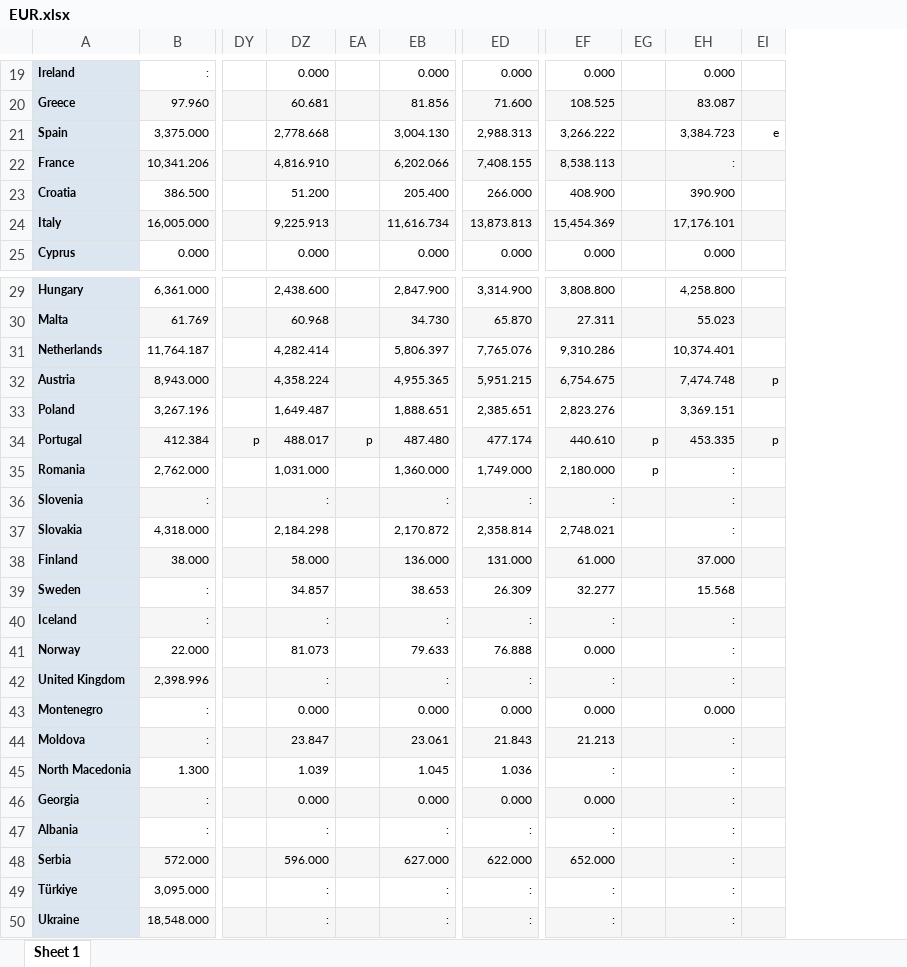
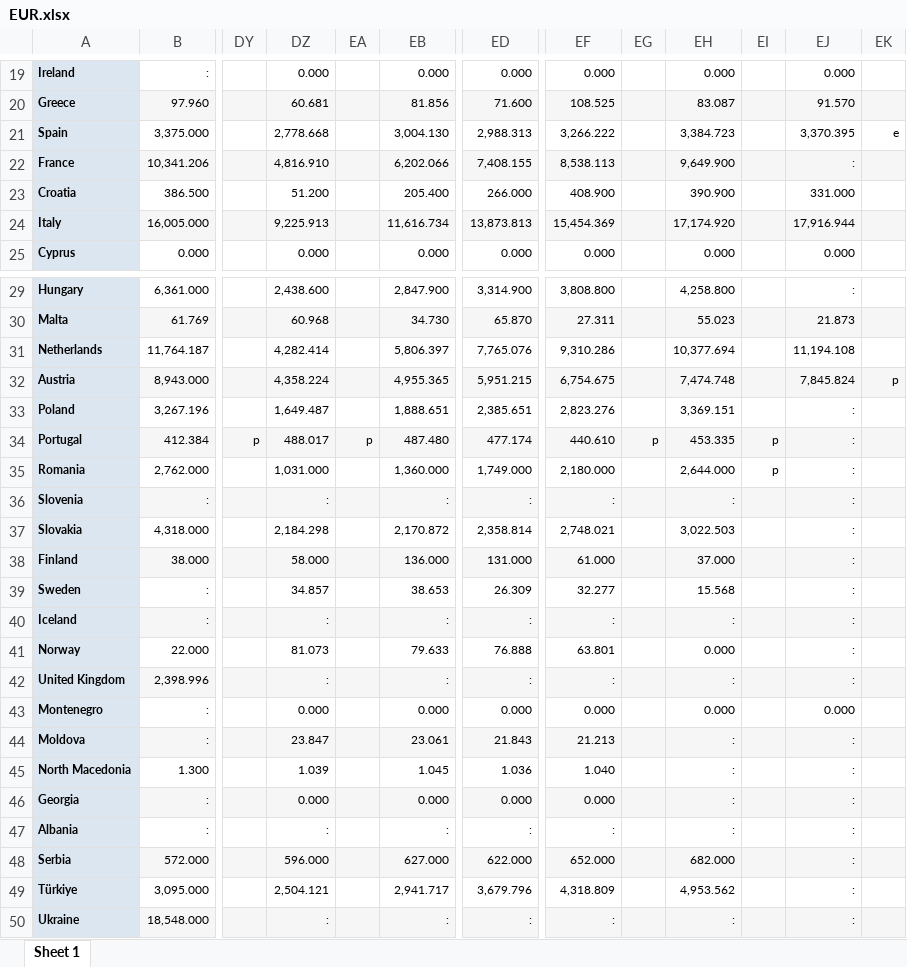
Before and after one commit to rileyhaas25/nat_gas_dashboard, an Excel workbook: EUR.xlsx, sheet Sheet 1, drawn as a sheet; only a part is shown, gaps mark what is left out; values as stored, in another font and other column widths than the file's, no borders; the diff covers the shown part only; the diff names each change by its address in the sheet, - before the commit and + after, or states it on an @@ line.

```diff
--- a/EUR.xlsx (sheet Sheet 1)
+++ b/EUR.xlsx (sheet Sheet 1)
+column EJ, rows 19-25: 0.000 | 91.570 | 3,370.395 | : | 331.000 | 17,916.944 | 0.000; rows 29-50: : | 21.873 | 11,194.108 | 7,845.824 | : | : | : | : | : | : | : | : | : | : | 0.000 | : | : | : | : | : | : | :
+column EK, row 21: e; row 32: p
-EI21: e
+EI21: (empty)
-EH22: :
+EH22: 9,649.900
-EH24: 17,176.101
+EH24: 17,174.920
-EH31: 10,374.401
+EH31: 10,377.694
-EI32: p
+EI32: (empty)
-EG35: p
+EG35: (empty)
-EH35: :
+EH35: 2,644.000
-EI35: (empty)
+EI35: p
-EH37: :
+EH37: 3,022.503
-EF41: 0.000
+EF41: 63.801
-EH41: :
+EH41: 0.000
-EF45: :
+EF45: 1.040
-EH48: :
+EH48: 682.000
-DZ49: :
+DZ49: 2,504.121
-EB49: :
+EB49: 2,941.717
-ED49: :
+ED49: 3,679.796
-EF49: :
+EF49: 4,318.809
-EH49: :
+EH49: 4,953.562
```
Also changed, not shown: 5 edited cells elsewhere in this sheet, 4 other files.
